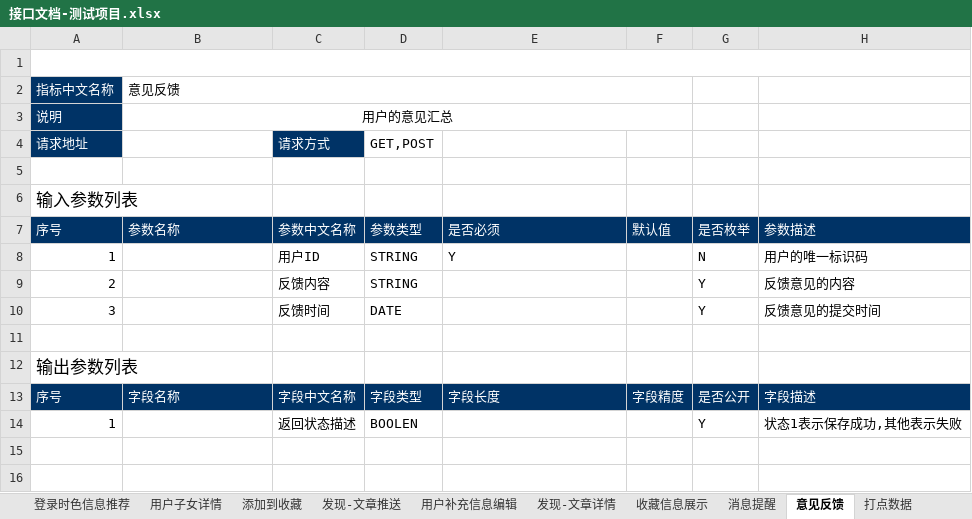
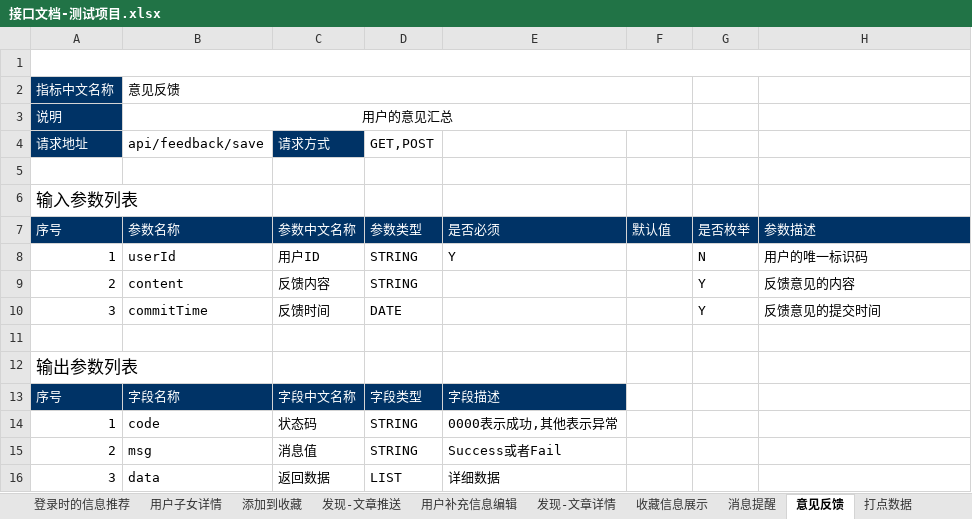
Before and after one commit to AlecxShi/xunli-project, an Excel workbook: src/main/file/接口文档-测试项目.xlsx, sheet 意见反馈, drawn as a sheet; values as stored, in another font and other column widths than the file's, no borders; 1 other sheet too large or unreadable and not compared; removed rows and columns are numbered as before the commit, all else as after; the diff names each change by its address in the sheet, - before the commit and + after, or states it on an @@ line.

```diff
--- a/src/main/file/接口文档-测试项目.xlsx (sheet 意见反馈)
+++ b/src/main/file/接口文档-测试项目.xlsx (sheet 意见反馈)
-sheet tab: 登录时色信息推荐
+sheet tab: 登录时的信息推荐
-B4: (empty)
+B4: api/feedback/save
-B8: (empty)
+B8: userId
-B9: (empty)
+B9: content
-B10: (empty)
+B10: commitTime
-E13: 字段长度
+E13: 字段描述
-F13: 字段精度
+F13: (empty)
-F13:H13 fill: #003366
+F13:H13 fill: none
-G13: 是否公开
+G13: (empty)
-H13: 字段描述
+H13: (empty)
-row 14: 1 |  | 返回状态描述 | BOOLEN |  |  | Y | 状态1表示保存成功,其他表示失败
+row 14: 1 | code | 状态码 | STRING | 0000表示成功,其他表示异常
+row 15: 2 | msg | 消息值 | STRING | Success或者Fail
+row 16: 3 | data | 返回数据 | LIST | 详细数据
```
Also changed, not shown: sheet 未登录时的信息推荐, sheet 用户子女详情, sheet 收藏信息展示, sheet 添加到收藏, sheet 用户补充信息编辑, sheet 发现-文章详情, 3 more sheets, 21 other files.
